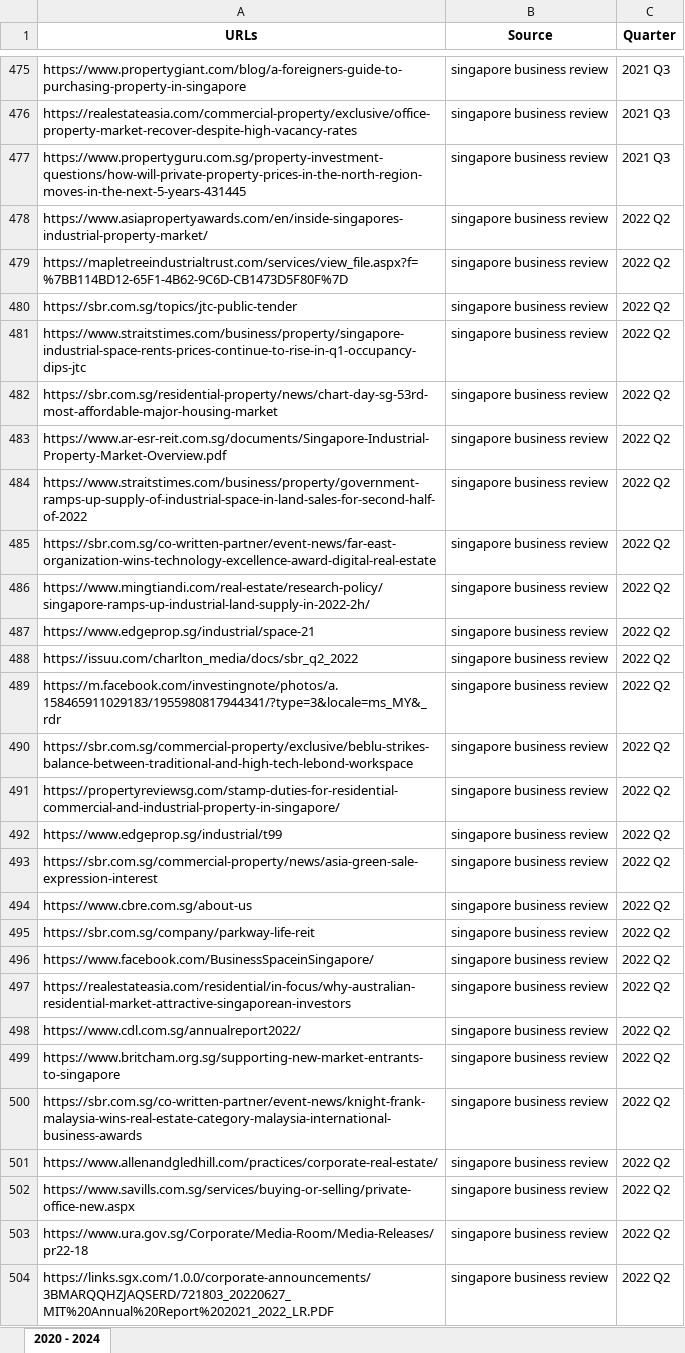
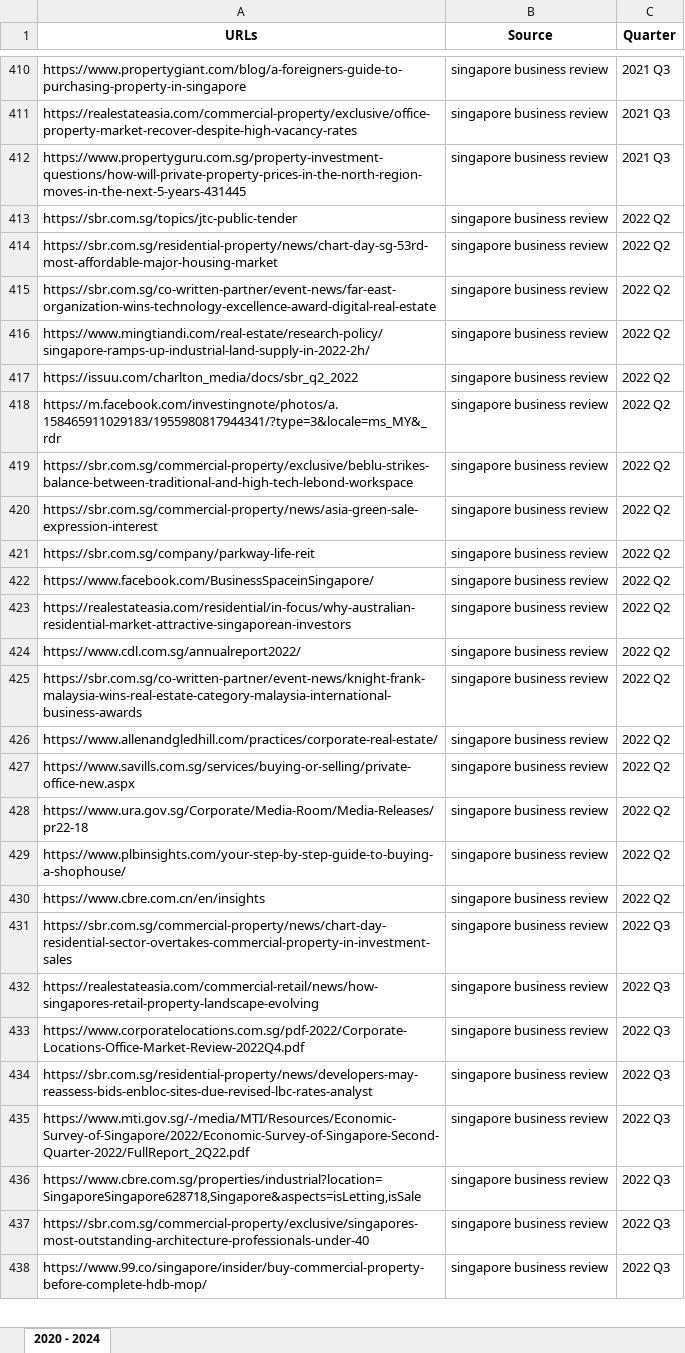
Before and after one commit to loowenwen/jtc-market-sentiments, an Excel workbook: urls.xlsx, sheet 2020 - 2024, drawn as a sheet; only a part is shown, gaps mark what is left out; the shorter side is filled out with more unchanged rows; values as stored, in another font and other column widths than the file's, no borders; the diff covers the shown part only; the diff names each change by its address in the sheet, - before the commit and + after, or states it on an @@ line.

```diff
--- a/urls.xlsx (sheet 2020 - 2024)
+++ b/urls.xlsx (sheet 2020 - 2024)
-row 478: https://www.asiapropertyawards.com/en/inside-singapores-industrial-property-market/ | singapore business review | 2022 Q2
-row 479: https://mapletreeindustrialtrust.com/services/view_file.aspx?f=%7BB114BD12-65F1-4B62-9C6D-CB1473D5F80F%7D | singapore business review | 2022 Q2
-row 481: https://www.straitstimes.com/business/property/singapore-industrial-space-rents-prices-continue-to-rise-in-q1-occupancy-dips-jtc | singapore business review | 2022 Q2
-row 483: https://www.ar-esr-reit.com.sg/documents/Singapore-Industrial-Property-Market-Overview.pdf | singapore business review | 2022 Q2
-row 484: https://www.straitstimes.com/business/property/government-ramps-up-supply-of-industrial-space-in-land-sales-for-second-half-of-2022 | singapore business review | 2022 Q2
-row 487: https://www.edgeprop.sg/industrial/space-21 | singapore business review | 2022 Q2
-row 491: https://propertyreviewsg.com/stamp-duties-for-residential-commercial-and-industrial-property-in-singapore/ | singapore business review | 2022 Q2
-row 492: https://www.edgeprop.sg/industrial/t99 | singapore business review | 2022 Q2
-row 494: https://www.cbre.com.sg/about-us | singapore business review | 2022 Q2
-row 499: https://www.britcham.org.sg/supporting-new-market-entrants-to-singapore | singapore business review | 2022 Q2
-row 504: https://links.sgx.com/1.0.0/corporate-announcements/3BMARQQHZJAQSERD/721803_20220627_MIT%20Annual%20Report%202021_2022_LR.PDF | singapore business review | 2022 Q2
```
Also changed, not shown: 388 removed rows elsewhere in this sheet, 1 other file.
